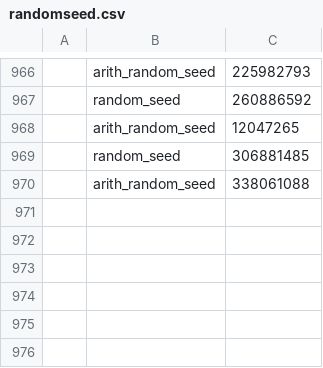
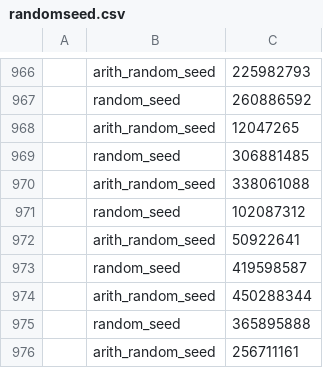
Before and after one commit to gsdlab/ClaferSMT, a CSV file: randomseed.csv, drawn as a sheet; only a part is shown, gaps mark what is left out.

```diff
--- a/randomseed.csv
+++ b/randomseed.csv
@@ -970 +970,7 @@
 , arith_random_seed, 338061088
+, random_seed, 102087312
+, arith_random_seed, 50922641
+, random_seed, 419598587
+, arith_random_seed, 450288344
+, random_seed, 365895888
+, arith_random_seed, 256711161
```
Also changed, not shown: 29 other files.
